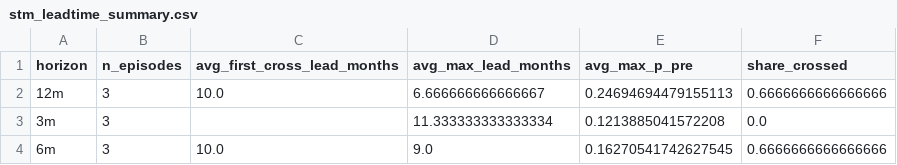
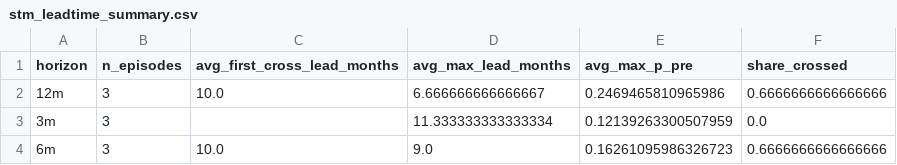
Before and after one commit to jibarix/sensadvisor.com, a CSV file: recession/stm_leadtime_summary.csv, drawn as a sheet.

```diff
--- a/recession/stm_leadtime_summary.csv
+++ b/recession/stm_leadtime_summary.csv
@@ -1,4 +1,4 @@
 horizon,n_episodes,avg_first_cross_lead_months,avg_max_lead_months,avg_max_p_pre,share_crossed
-12m,3,10.0,6.666666666666667,0.24694694479155113,0.6666666666666666
-3m,3,,11.333333333333334,0.1213885041572208,0.0
-6m,3,10.0,9.0,0.16270541742627545,0.6666666666666666
+12m,3,10.0,6.666666666666667,0.2469465810965986,0.6666666666666666
+3m,3,,11.333333333333334,0.12139263300507959,0.0
+6m,3,10.0,9.0,0.16261095986326723,0.6666666666666666
```
Also changed, not shown: recession/asof_snapshot.csv, 5 other files.
